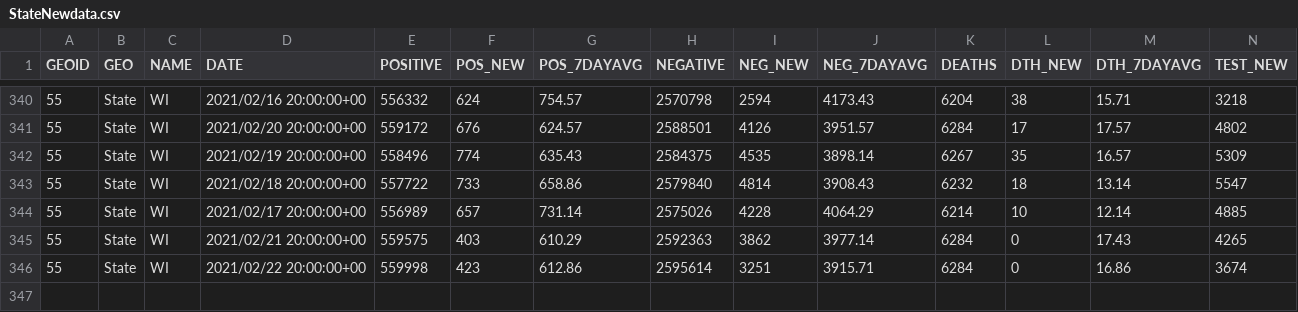
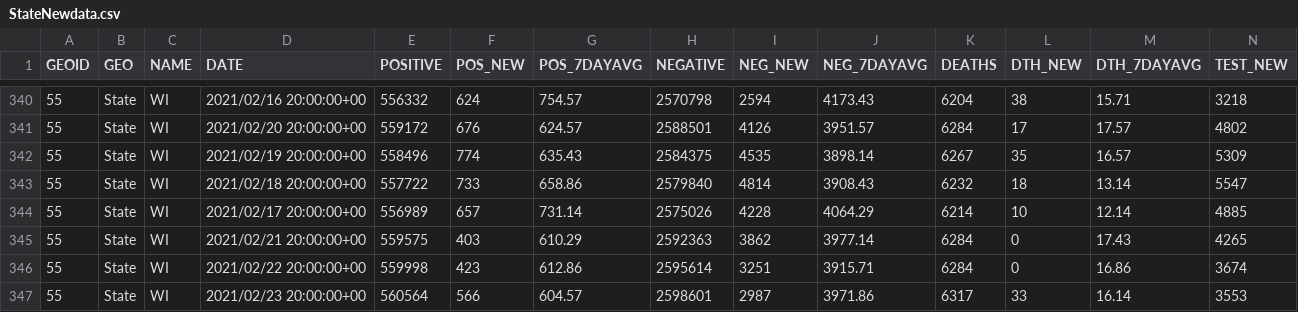
Before and after one commit to jjkraker/EauClaireCOVIDsummary, a CSV file: StateNewdata.csv, drawn as a sheet; only a part is shown, gaps mark what is left out; rows hold the shown columns only; the diff names each change by its address in the sheet, - before the commit and + after, or states it on an @@ line.

```diff
--- a/StateNewdata.csv
+++ b/StateNewdata.csv
+row 347: 55 | State | WI | 2021/02/23 20:00:00+00 | 560564 | 566 | 604.57 | 2598601 | 2987 | 3971.86 | 6317 | 33 | 16.14 | 3553
```
Also changed, not shown: 1 other file.
